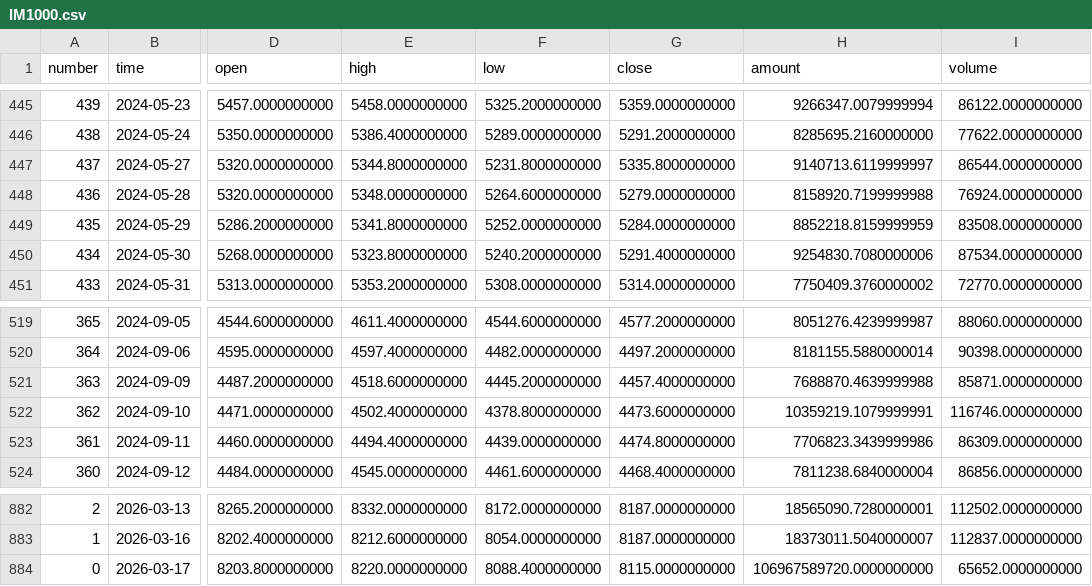
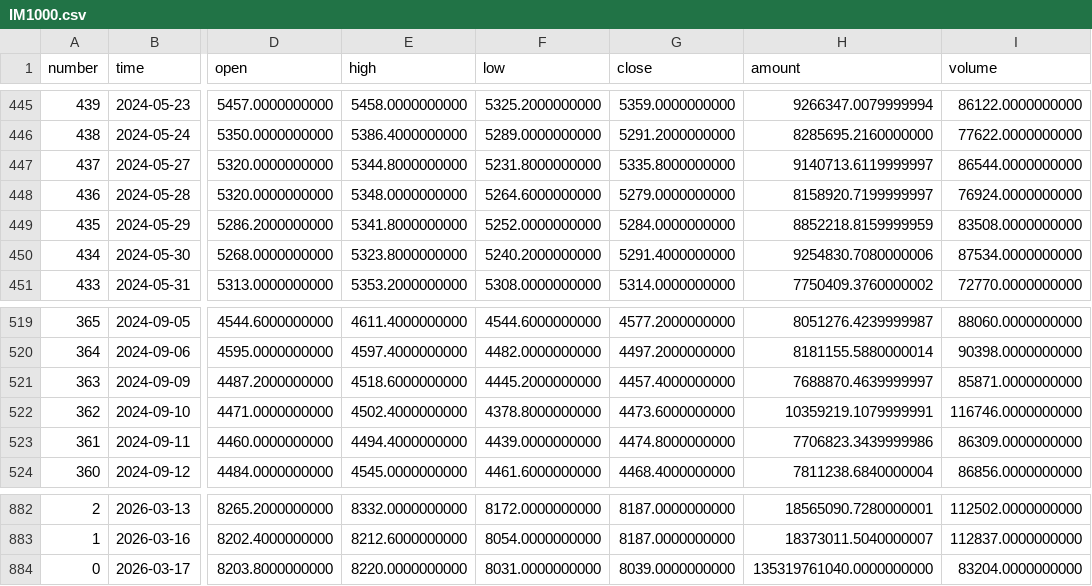
Before and after one commit to AZREALSS/ICIM, a CSV file: IM1000.csv, drawn as a sheet; only a part is shown, gaps mark what is left out; the diff names each change by its address in the sheet, - before the commit and + after, or states it on an @@ line.

```diff
--- a/IM1000.csv
+++ b/IM1000.csv
-H448 (amount): 8158920.7199999988
+H448 (amount): 8158920.7199999997
-H521 (amount): 7688870.4639999988
+H521 (amount): 7688870.4639999997
-F884 (low): 8088.4000000000
+F884 (low): 8031.0000000000
-G884 (close): 8115.0000000000
+G884 (close): 8039.0000000000
-H884 (amount): 106967589720.0000000000
+H884 (amount): 135319761040.0000000000
-I884 (volume): 65652.0000000000
+I884 (volume): 83204.0000000000
```
Also changed, not shown: IC500.csv, ic_im_ratio_ohlc.csv, 1 other file.
